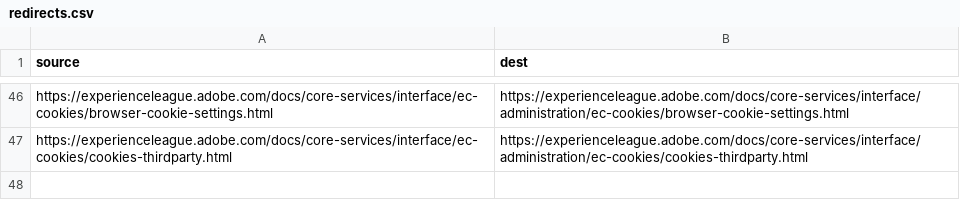
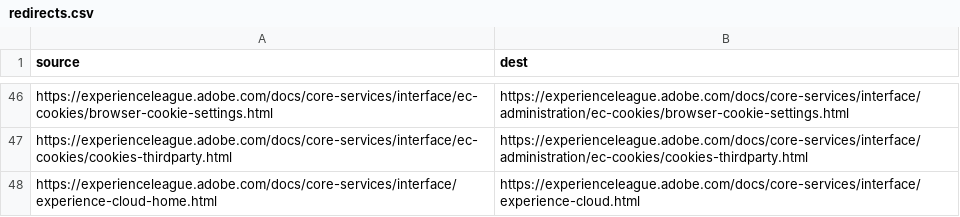
Before and after one commit to xinzhan/core-services.en, a CSV file: redirects.csv, drawn as a sheet; only a part is shown, gaps mark what is left out.

Commit message:
Update redirects.csv

```diff
--- a/redirects.csv
+++ b/redirects.csv
@@ -47 +47,2 @@ https://experienceleague.adobe.com/docs/core-services/interface/ec-cookies/brows
 https://experienceleague.adobe.com/docs/core-services/interface/ec-cookies/cookies-thirdparty.html,https://experienceleague.adobe.com/docs/core-services/interface/administration/ec-cookies/cookies-thirdparty.html
+https://experienceleague.adobe.com/docs/core-services/interface/experience-cloud-home.html,https://experienceleague.adobe.com/docs/core-services/interface/experience-cloud.html
```
